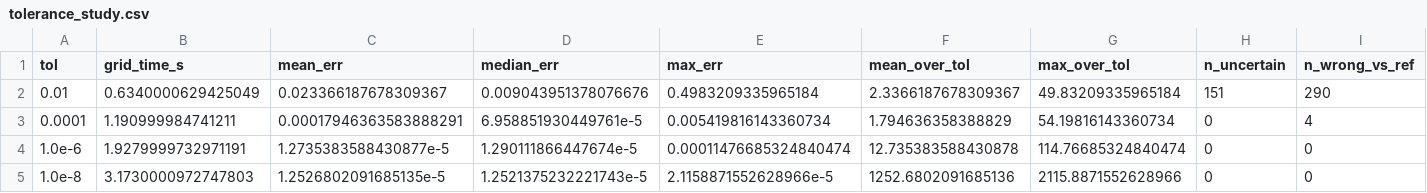
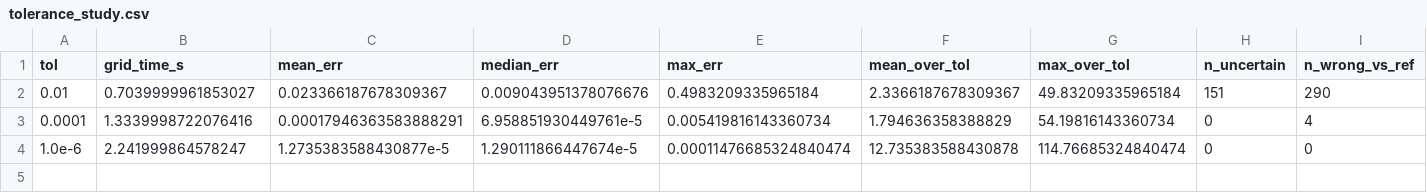
Before and after one commit to bachrathyd/InterpolatedNyquist.jl, a CSV file: paper/data/tolerance_study.csv, drawn as a sheet; only a part is shown; rows hold the shown columns only; the diff names each change by its address in the sheet, - before the commit and + after, or states it on an @@ line.

```diff
--- a/paper/data/tolerance_study.csv
+++ b/paper/data/tolerance_study.csv
-B2 (grid_time_s): 0.6340000629425049
+B2 (grid_time_s): 0.7039999961853027
-B3 (grid_time_s): 1.190999984741211
+B3 (grid_time_s): 1.3339998722076416
-B4 (grid_time_s): 1.9279999732971191
+B4 (grid_time_s): 2.241999864578247
-row 5: 1.0e-8 | 3.1730000972747803 | 1.2526802091685135e-5 | 1.2521375232221743e-5 | 2.1158871552628966e-5 | 1252.6802091685136 | 2115.8871552628966 | 0 | 0
```
Also changed, not shown: paper/data/boundary_shift.csv, paper/data/grid_timings.csv, 31 other files.
